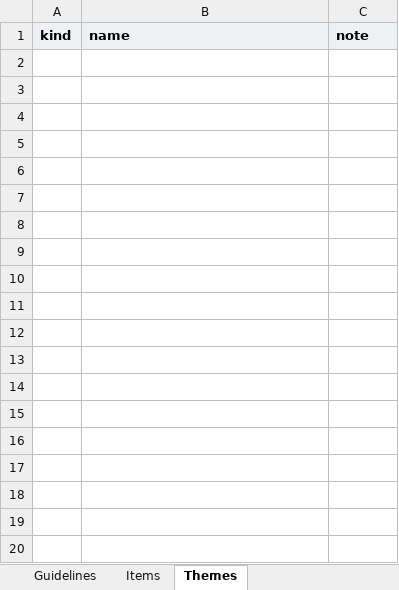
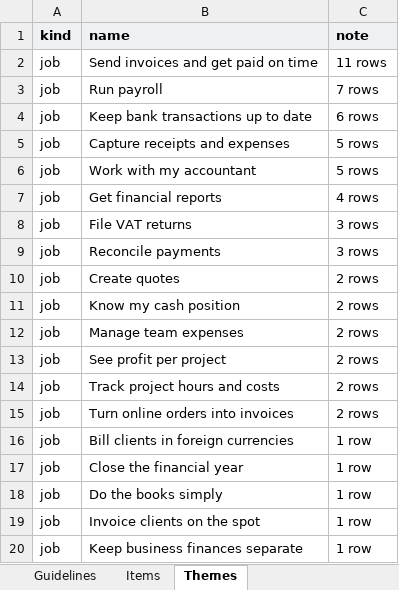
Before and after one commit to akojif/painfold, an Excel workbook: data/eval/analysis/labelling-en.xlsx, sheet Themes, drawn as a sheet; only a part is shown; values as stored, in another font and other column widths than the file's, no borders; the diff covers the shown part only; the diff names each change by its address in the sheet, - before the commit and + after, or states it on an @@ line.

```diff
--- a/data/eval/analysis/labelling-en.xlsx (sheet Themes)
+++ b/data/eval/analysis/labelling-en.xlsx (sheet Themes)
+row 2: job | Send invoices and get paid on time | 11 rows
+row 3: job | Run payroll | 7 rows
+row 4: job | Keep bank transactions up to date | 6 rows
+row 5: job | Capture receipts and expenses | 5 rows
+row 6: job | Work with my accountant | 5 rows
+row 7: job | Get financial reports | 4 rows
+row 8: job | File VAT returns | 3 rows
+row 9: job | Reconcile payments | 3 rows
+row 10: job | Create quotes | 2 rows
+row 11: job | Know my cash position | 2 rows
+row 12: job | Manage team expenses | 2 rows
+row 13: job | See profit per project | 2 rows
+row 14: job | Track project hours and costs | 2 rows
+row 15: job | Turn online orders into invoices | 2 rows
+row 16: job | Bill clients in foreign currencies | 1 row
+row 17: job | Close the financial year | 1 row
+row 18: job | Do the books simply | 1 row
+row 19: job | Invoice clients on the spot | 1 row
+row 20: job | Keep business finances separate | 1 row
```
Also changed, not shown: 120 added rows elsewhere in this sheet, sheet Items, data/eval/analysis/labelling-de.xlsx, 5 other files.
